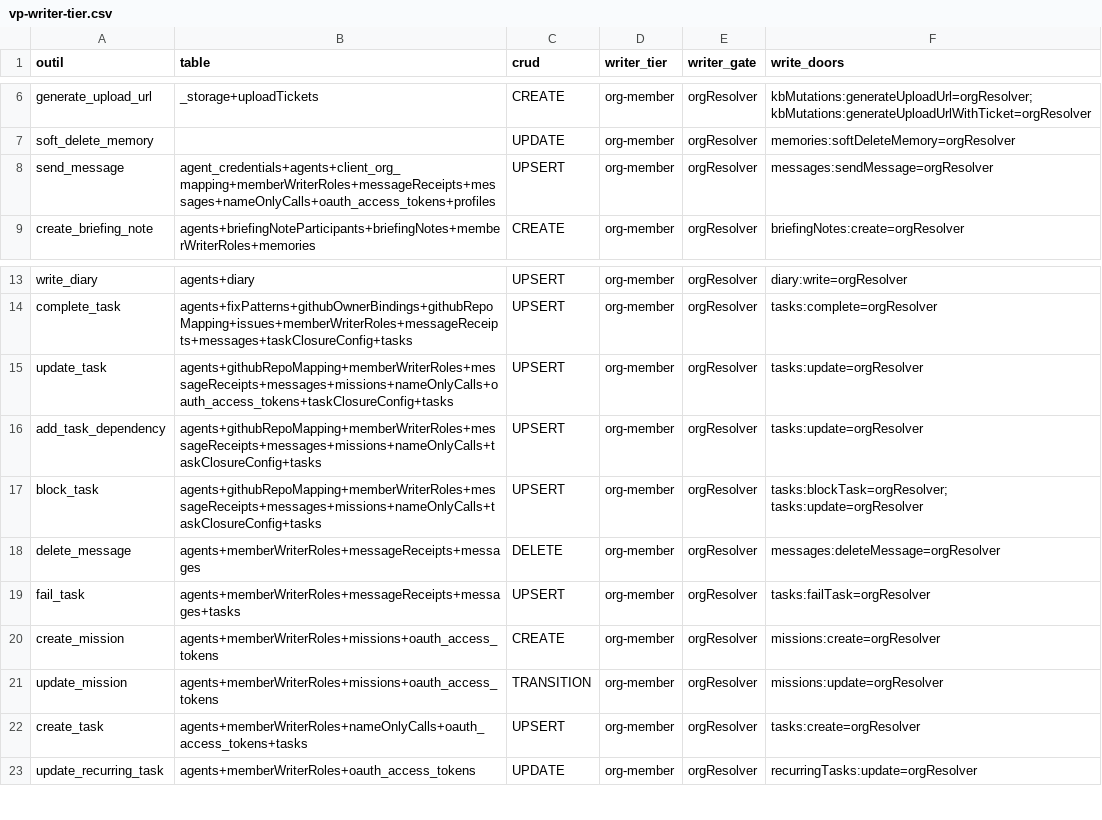
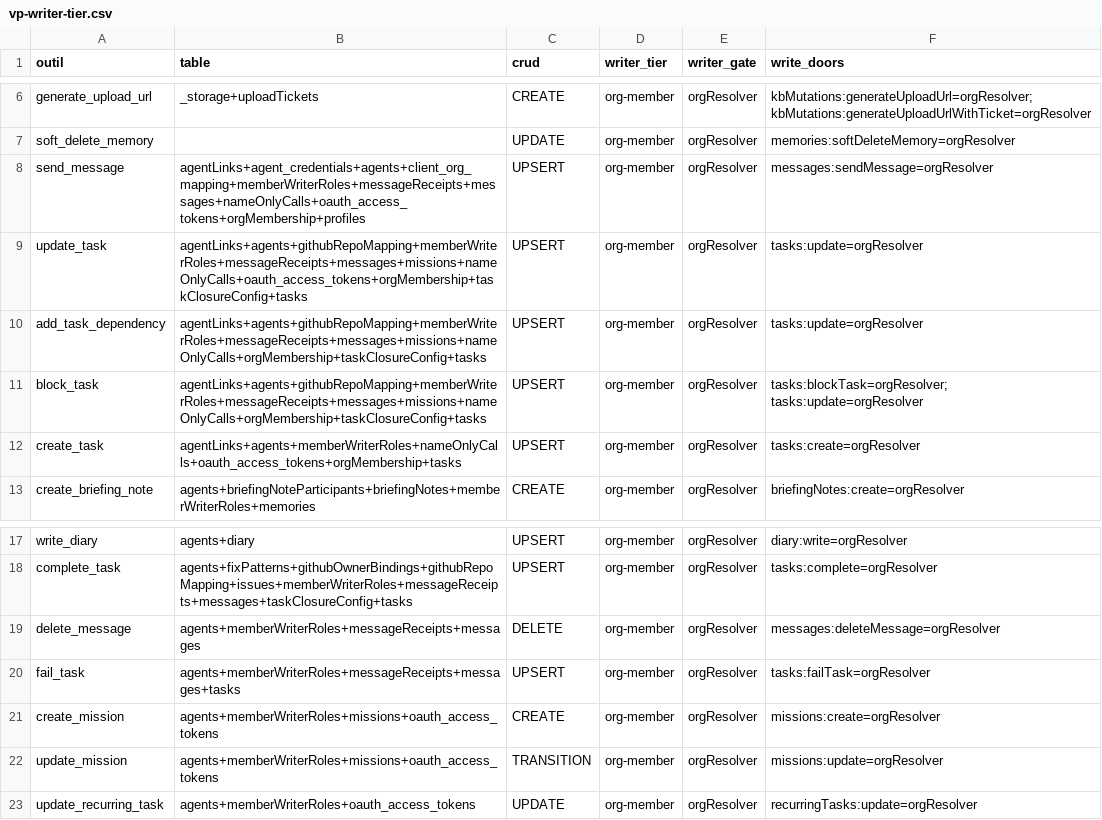
Before and after one commit to vantageos-agency/vantage-peers, a CSV file: .backend-doctor/vp-writer-tier.csv, drawn as a sheet; only a part is shown, gaps mark what is left out.

Commit message:
feat(convex): explicit agent link across two orgs: agentLinks table, grant/revoke by an admin of the target org, linked sendMessage and tasks create/update (task k17965eh23twqzsbjc8mjgfcmx8gpxmh)
New table agentLinks (StoredAgentLink, index by_from_agent_and_to_agent). agentLinks:grant
and agentLinks:revoke are person-session doors: the grantor is the verified session
(grantedBy is never an argument), an admin of the TARGET agent's org by org ID
(requireOrgAdminById) and by the package's membership proof (buildAgentLink over
orgMembership). sendMessage recipientAgentIds and tasks:create/update
assignedToAgentId admit an agent of another org only when resolveAgentLink grants for
the PROVEN caller agent and that exact pair; the row is stamped in the target's org.
Names stay refused across orgs. Dispositions for agentLinks and orgMembership added,
oracle CSVs regenerated, backend manifest regenerated (no contract bump, no MCP call).

// allow-schema-mirror-skip: no MCP tool is added or changed: send_message, create_task and update_task already carry recipientAgentIds / assignedToAgentId, and the grant/revoke doors are person-session doors the MCP never carries

```diff
--- a/.backend-doctor/vp-writer-tier.csv
+++ b/.backend-doctor/vp-writer-tier.csv
@@ -7,3 +7,7 @@ generate_upload_url,_storage+uploadTickets,CREATE,org-member,orgResolver,kbMutat
 soft_delete_memory,,UPDATE,org-member,orgResolver,memories:softDeleteMemory=orgResolver
-send_message,agent_credentials+agents+client_org_mapping+memberWriterRoles+messageReceipts+messages+nameOnlyCalls+oauth_access_tokens+profiles,UPSERT,org-member,orgResolver,messages:sendMessage=orgResolver
+send_message,agentLinks+agent_credentials+agents+client_org_mapping+memberWriterRoles+messageReceipts+messages+nameOnlyCalls+oauth_access_tokens+orgMembership+profiles,UPSERT,org-member,orgResolver,messages:sendMessage=orgResolver
+update_task,agentLinks+agents+githubRepoMapping+memberWriterRoles+messageReceipts+messages+missions+nameOnlyCalls+oauth_access_tokens+orgMembership+taskClosureConfig+tasks,UPSERT,org-member,orgResolver,tasks:update=orgResolver
+add_task_dependency,agentLinks+agents+githubRepoMapping+memberWriterRoles+messageReceipts+messages+missions+nameOnlyCalls+orgMembership+taskClosureConfig+tasks,UPSERT,org-member,orgResolver,tasks:update=orgResolver
+block_task,agentLinks+agents+githubRepoMapping+memberWriterRoles+messageReceipts+messages+missions+nameOnlyCalls+orgMembership+taskClosureConfig+tasks,UPSERT,org-member,orgResolver,tasks:blockTask=orgResolver; tasks:update=orgResolver
+create_task,agentLinks+agents+memberWriterRoles+nameOnlyCalls+oauth_access_tokens+orgMembership+tasks,UPSERT,org-member,orgResolver,tasks:create=orgResolver
 create_briefing_note,agents+briefingNoteParticipants+briefingNotes+memberWriterRoles+memories,CREATE,org-member,orgResolver,briefingNotes:create=orgResolver
@@ -14,5 +18,2 @@ write_diary,agents+diary,UPSERT,org-member,orgResolver,diary:write=orgResolver
 complete_task,agents+fixPatterns+githubOwnerBindings+githubRepoMapping+issues+memberWriterRoles+messageReceipts+messages+taskClosureConfig+tasks,UPSERT,org-member,orgResolver,tasks:complete=orgResolver
-update_task,agents+githubRepoMapping+memberWriterRoles+messageReceipts+messages+missions+nameOnlyCalls+oauth_access_tokens+taskClosureConfig+tasks,UPSERT,org-member,orgResolver,tasks:update=orgResolver
-add_task_dependency,agents+githubRepoMapping+memberWriterRoles+messageReceipts+messages+missions+nameOnlyCalls+taskClosureConfig+tasks,UPSERT,org-member,orgResolver,tasks:update=orgResolver
-block_task,agents+githubRepoMapping+memberWriterRoles+messageReceipts+messages+missions+nameOnlyCalls+taskClosureConfig+tasks,UPSERT,org-member,orgResolver,tasks:blockTask=orgResolver; tasks:update=orgResolver
 delete_message,agents+memberWriterRoles+messageReceipts+messages,DELETE,org-member,orgResolver,messages:deleteMessage=orgResolver
@@ -21,3 +22,2 @@ create_mission,agents+memberWriterRoles+missions+oauth_access_tokens,CREATE,org-
 update_mission,agents+memberWriterRoles+missions+oauth_access_tokens,TRANSITION,org-member,orgResolver,missions:update=orgResolver
-create_task,agents+memberWriterRoles+nameOnlyCalls+oauth_access_tokens+tasks,UPSERT,org-member,orgResolver,tasks:create=orgResolver
 update_recurring_task,agents+memberWriterRoles+oauth_access_tokens,UPDATE,org-member,orgResolver,recurringTasks:update=orgResolver
```
Also changed, not shown: 10 other files.
